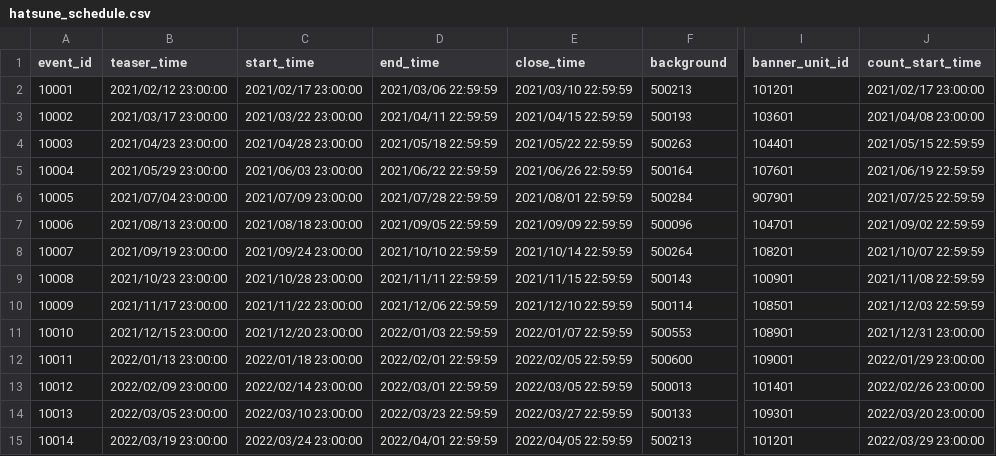
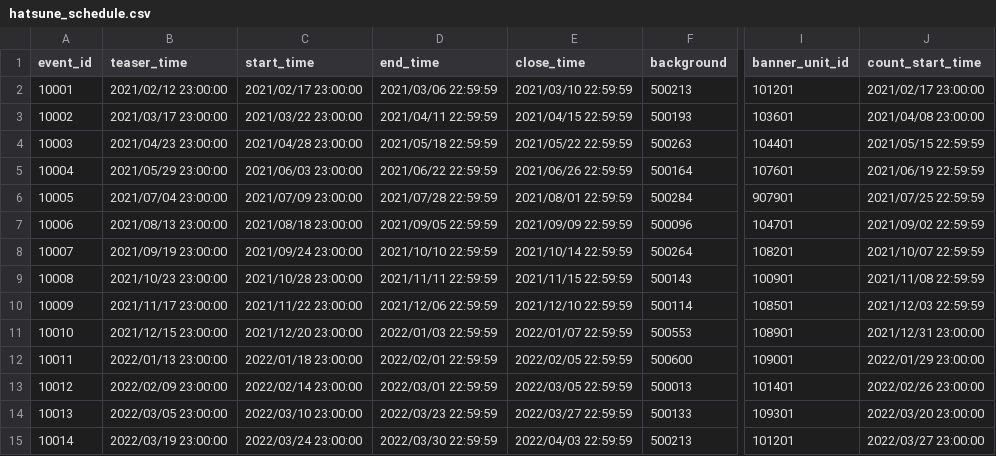
Before and after one commit to FabulousCupcake/en_redive_master_db_diff, a CSV file: hatsune_schedule.csv, drawn as a sheet; only a part is shown, gaps mark what is left out; the diff names each change by its address in the sheet, - before the commit and + after, or states it on an @@ line.

```diff
--- a/hatsune_schedule.csv
+++ b/hatsune_schedule.csv
-D15 (end_time): 2022/04/01 22:59:59
+D15 (end_time): 2022/03/30 22:59:59
-E15 (close_time): 2022/04/05 22:59:59
+E15 (close_time): 2022/04/03 22:59:59
-J15 (count_start_time): 2022/03/29 23:00:00
+J15 (count_start_time): 2022/03/27 23:00:00
```
Also changed, not shown: event_navi_comment.csv, stationary_mission_data.csv, 1 other file.
